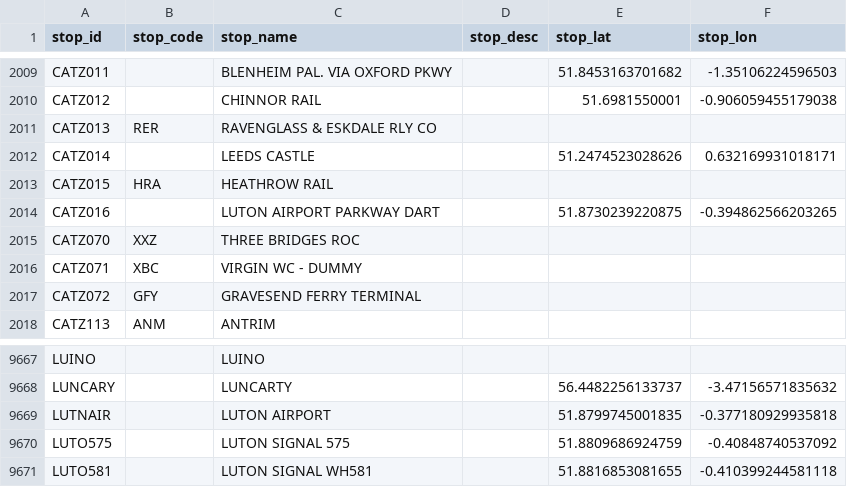
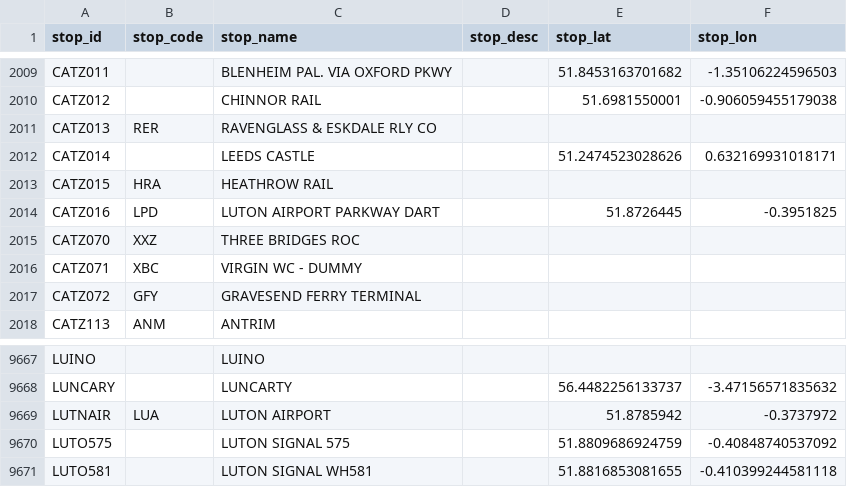
Before and after one commit to Jnction/dtd2mysql, a CSV file: tiplocs.csv, drawn as a sheet; only a part is shown, gaps mark what is left out.

Commit message:
Fix Luton DART station locations

```diff
--- a/tiplocs.csv
+++ b/tiplocs.csv
@@ -2013,3 +2013,3 @@ CATZ014,,LEEDS CASTLE,,51.2474523028626,0.632169931018171
 CATZ015,HRA,HEATHROW RAIL,,,
-CATZ016,,LUTON AIRPORT PARKWAY DART,,51.8730239220875,-0.394862566203265
+CATZ016,LPD,LUTON AIRPORT PARKWAY DART,,51.8726445,-0.3951825
 CATZ070,XXZ,THREE BRIDGES ROC,,,
@@ -9668,3 +9668,3 @@ LUINO,,LUINO,,,
 LUNCARY,,LUNCARTY,,56.4482256133737,-3.47156571835632
-LUTNAIR,,LUTON AIRPORT,,51.8799745001835,-0.377180929935818
+LUTNAIR,LUA,LUTON AIRPORT,,51.8785942,-0.3737972
 LUTO575,,LUTON SIGNAL 575,,51.8809686924759,-0.40848740537092
```
